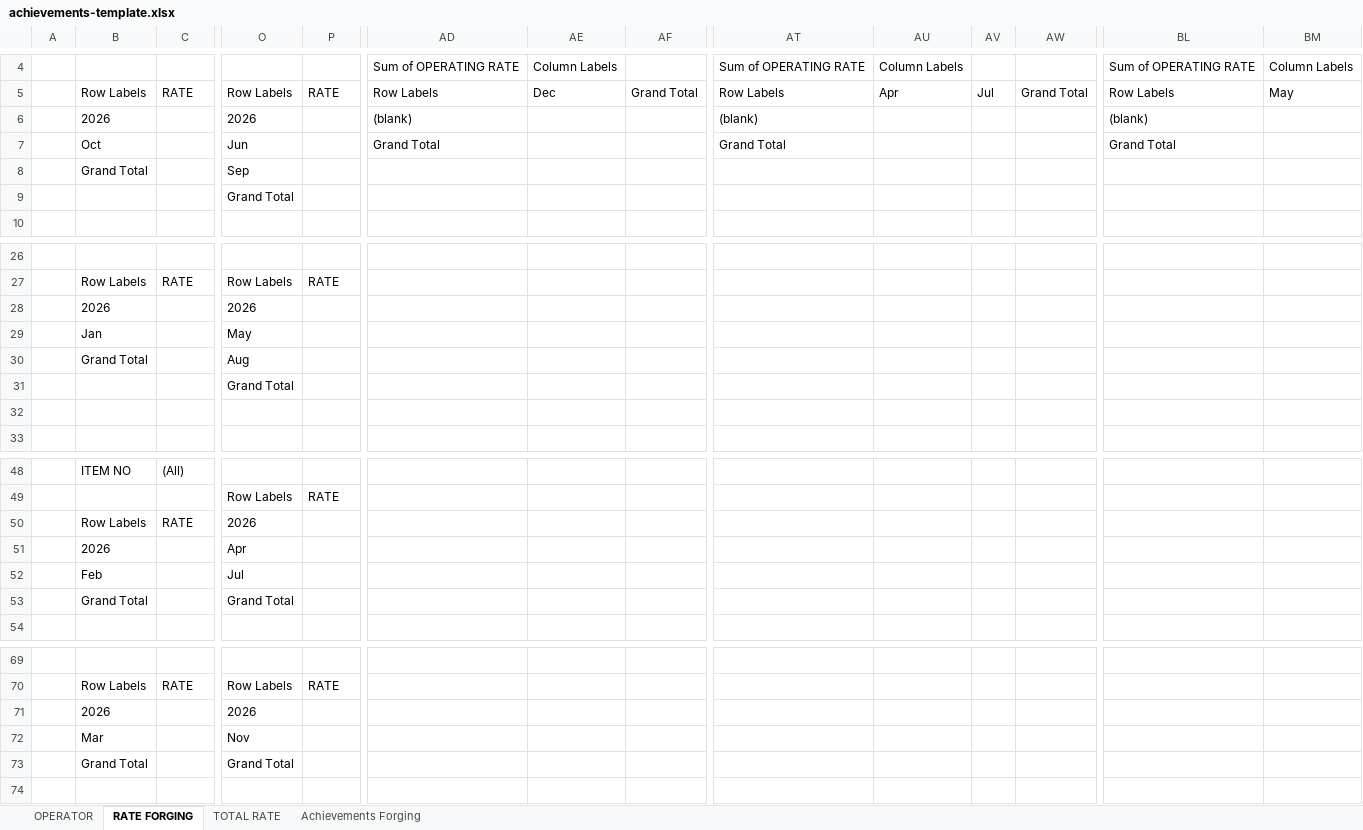
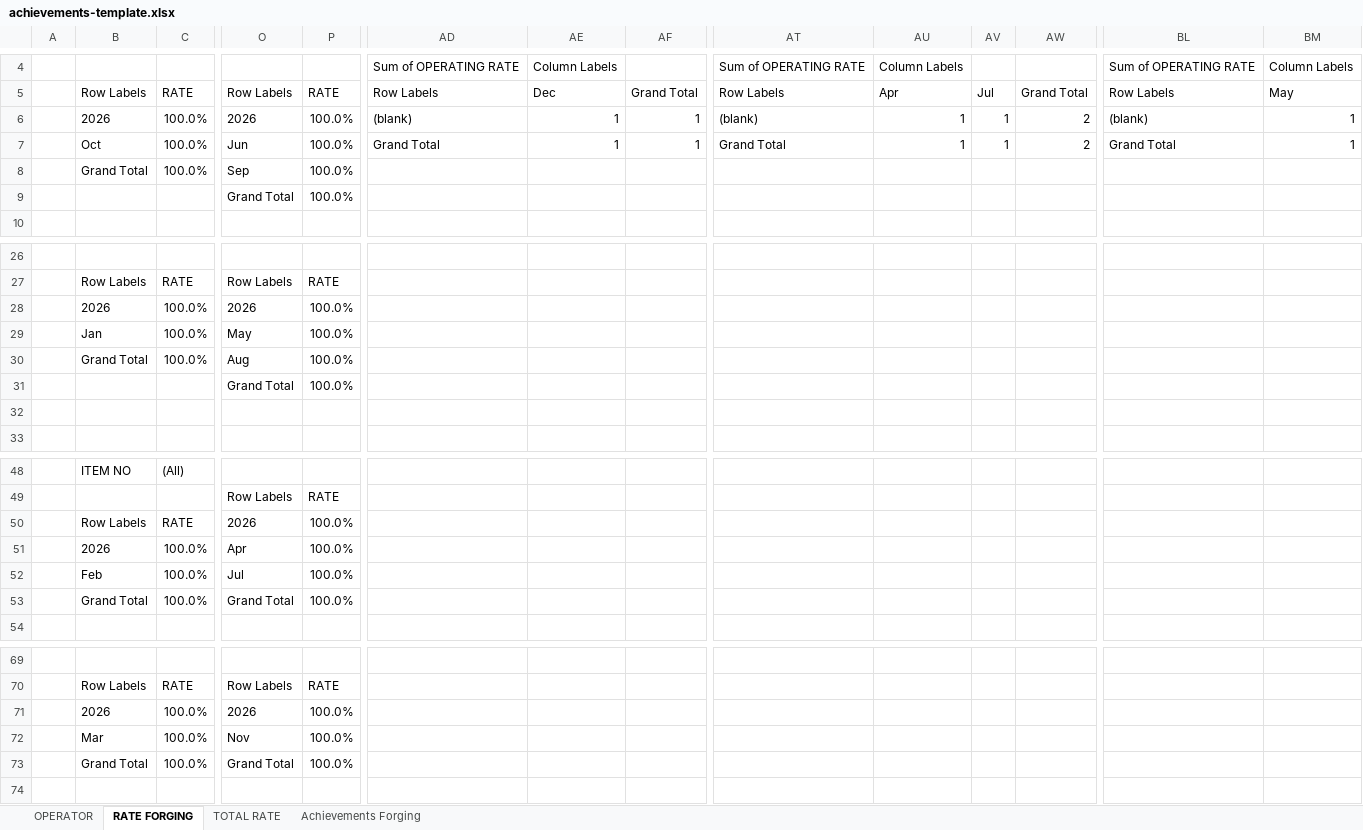
Before and after one commit to fajarilf/kcf-mc-monitoring, an Excel workbook: src/lib/template/achievements-template.xlsx, sheet RATE FORGING, drawn as a sheet; only a part is shown, gaps mark what is left out; values as stored, in another font and other column widths than the file's, no borders; charts and pictures not drawn; removed rows and columns are numbered as before the commit, all else as after; rows hold the shown columns only; the diff covers the shown part only; the diff names each change by its address in the sheet, - before the commit and + after, or states it on an @@ line.

```diff
--- a/src/lib/template/achievements-template.xlsx (sheet RATE FORGING)
+++ b/src/lib/template/achievements-template.xlsx (sheet RATE FORGING)
-row 6:  | 2026 |  | 2026 |  | (blank) |  |  | (blank) |  |  |  | (blank)
-row 7:  | Oct |  | Jun |  | Grand Total |  |  | Grand Total |  |  |  | Grand Total
-row 8:  | Grand Total |  | Sep
-row 9:  |  |  | Grand Total
+row 6:  | 2026 | 100.0% | 2026 | 100.0% | (blank) | 1 | 1 | (blank) | 1 | 1 | 2 | (blank) | 1
+row 7:  | Oct | 100.0% | Jun | 100.0% | Grand Total | 1 | 1 | Grand Total | 1 | 1 | 2 | Grand Total | 1
+row 8:  | Grand Total | 100.0% | Sep | 100.0%
+row 9:  |  |  | Grand Total | 100.0%
-C28:C30: (empty)
+C28:C30: 100.0%
-P28:P31: (empty)
+P28:P31: 100.0%
-P50:P53: (empty)
+P50:P53: 100.0%
-C51:C53: (empty)
+C51:C53: 100.0%
-C71:C73: (empty)
+C71:C73: 100.0%
-P71:P73: (empty)
+P71:P73: 100.0%
```
Also changed, not shown: 3 edited cells elsewhere in this sheet, sheet OPERATOR, sheet Achievements Forging, sheet TOTAL RATE, hidden cells, charts or pictures, 3 other files.
